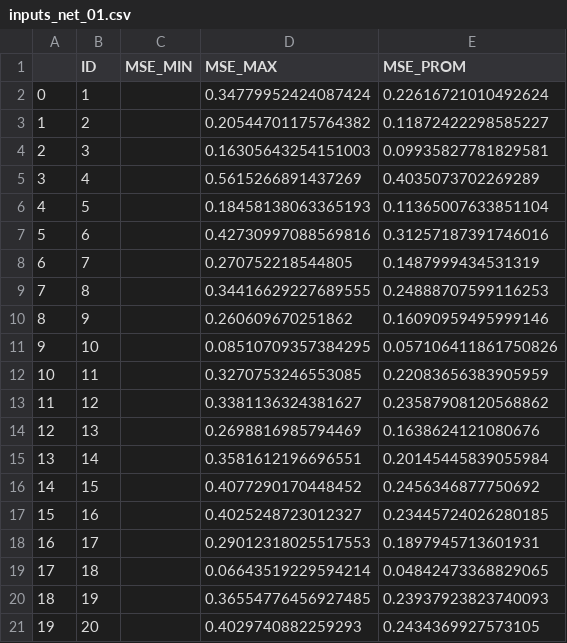
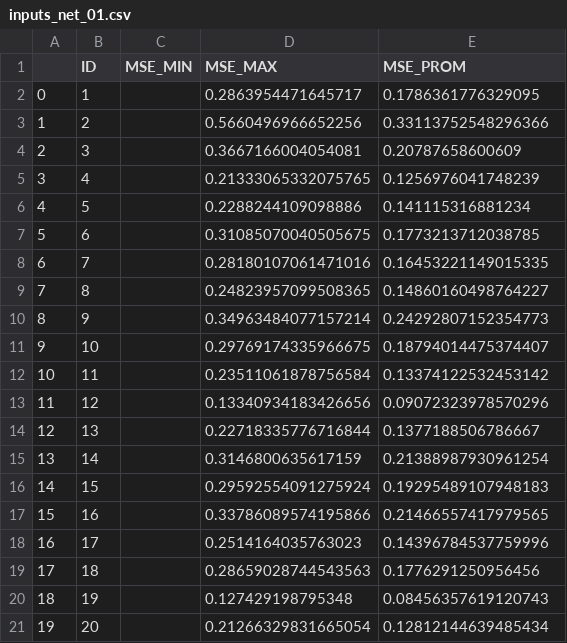
Before and after one commit to RALC365/NeuralNetwork, a CSV file: BackPropagation_Results/CSV/inputs_net_01.csv, drawn as a sheet.

```diff
--- a/BackPropagation_Results/CSV/inputs_net_01.csv
+++ b/BackPropagation_Results/CSV/inputs_net_01.csv
@@ -1,21 +1,21 @@
 ,ID,MSE_MIN,MSE_MAX,MSE_PROM
-0,1,,0.34779952424087424,0.22616721010492624
-1,2,,0.20544701175764382,0.11872422298585227
-2,3,,0.16305643254151003,0.09935827781829581
-3,4,,0.5615266891437269,0.4035073702269289
-4,5,,0.18458138063365193,0.11365007633851104
-5,6,,0.42730997088569816,0.31257187391746016
-6,7,,0.270752218544805,0.1487999434531319
-7,8,,0.34416629227689555,0.24888707599116253
-8,9,,0.260609670251862,0.16090959495999146
-9,10,,0.08510709357384295,0.057106411861750826
-10,11,,0.3270753246553085,0.22083656383905959
-11,12,,0.3381136324381627,0.23587908120568862
-12,13,,0.2698816985794469,0.1638624121080676
-13,14,,0.3581612196696551,0.20145445839055984
-14,15,,0.4077290170448452,0.2456346877750692
-15,16,,0.4025248723012327,0.23445724026280185
-16,17,,0.29012318025517553,0.1897945713601931
-17,18,,0.06643519229594214,0.04842473368829065
-18,19,,0.36554776456927485,0.23937923823740093
-19,20,,0.4029740882259293,0.2434369927573105
+0,1,,0.2863954471645717,0.1786361776329095
+1,2,,0.5660496966652256,0.33113752548296366
+2,3,,0.3667166004054081,0.20787658600609
+3,4,,0.21333065332075765,0.1256976041748239
+4,5,,0.2288244109098886,0.141115316881234
+5,6,,0.31085070040505675,0.1773213712038785
+6,7,,0.28180107061471016,0.16453221149015335
+7,8,,0.24823957099508365,0.14860160498764227
+8,9,,0.34963484077157214,0.24292807152354773
+9,10,,0.29769174335966675,0.18794014475374407
+10,11,,0.23511061878756584,0.13374122532453142
+11,12,,0.13340934183426656,0.09072323978570296
+12,13,,0.22718335776716844,0.1377188506786667
+13,14,,0.3146800635617159,0.21388987930961254
+14,15,,0.29592554091275924,0.19295489107948183
+15,16,,0.33786089574195866,0.21466557417979565
+16,17,,0.2514164035763023,0.14396784537759996
+17,18,,0.28659028744543563,0.1776291250956456
+18,19,,0.127429198795348,0.08456357619120743
+19,20,,0.21266329831665054,0.12812144639485434
```
Also changed, not shown: BackPropagation_Results/CSV/inputs_net_00.csv, BackPropagation_Results/CSV/inputs_net_10.csv, 27 other files.
